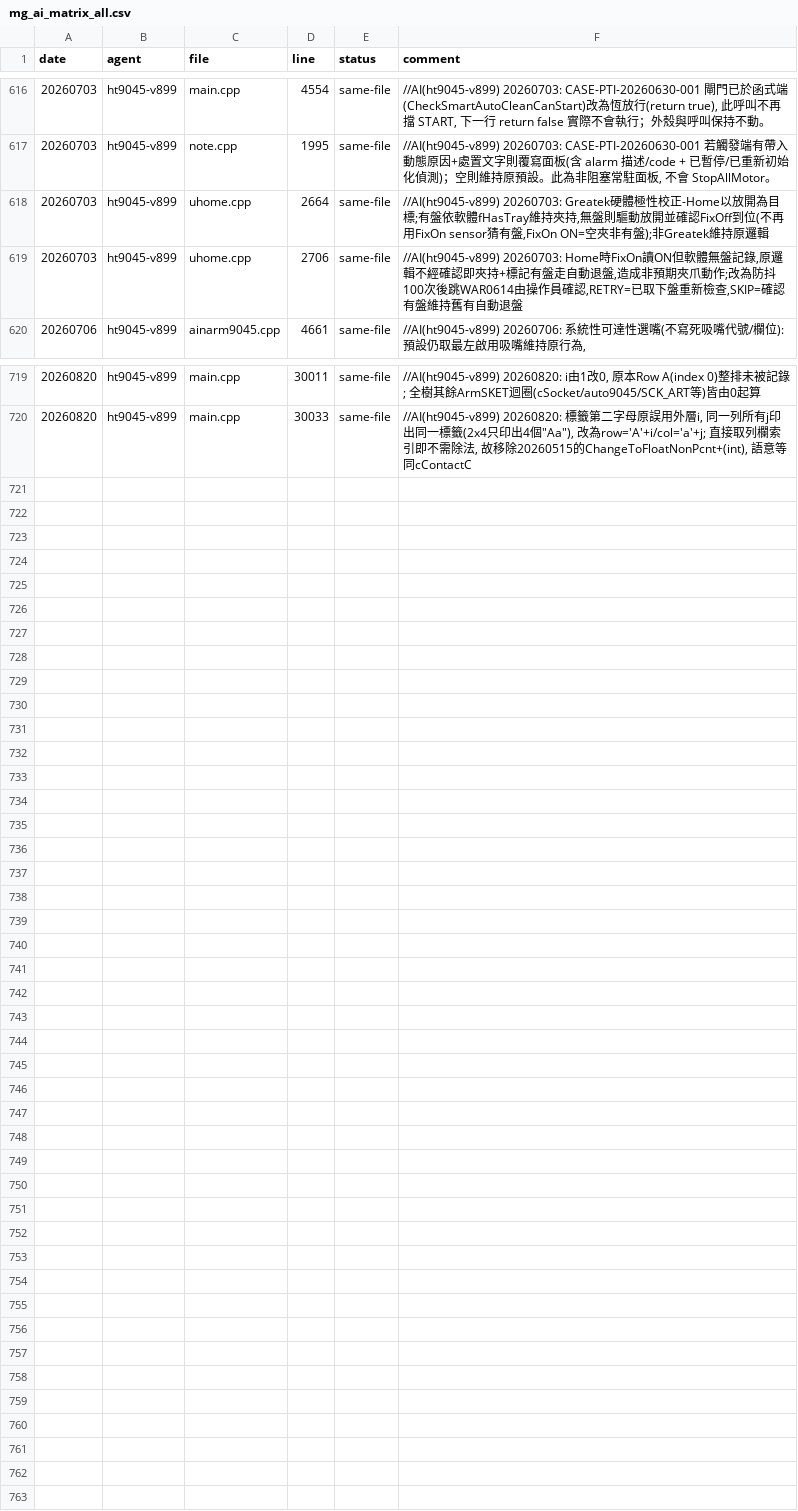
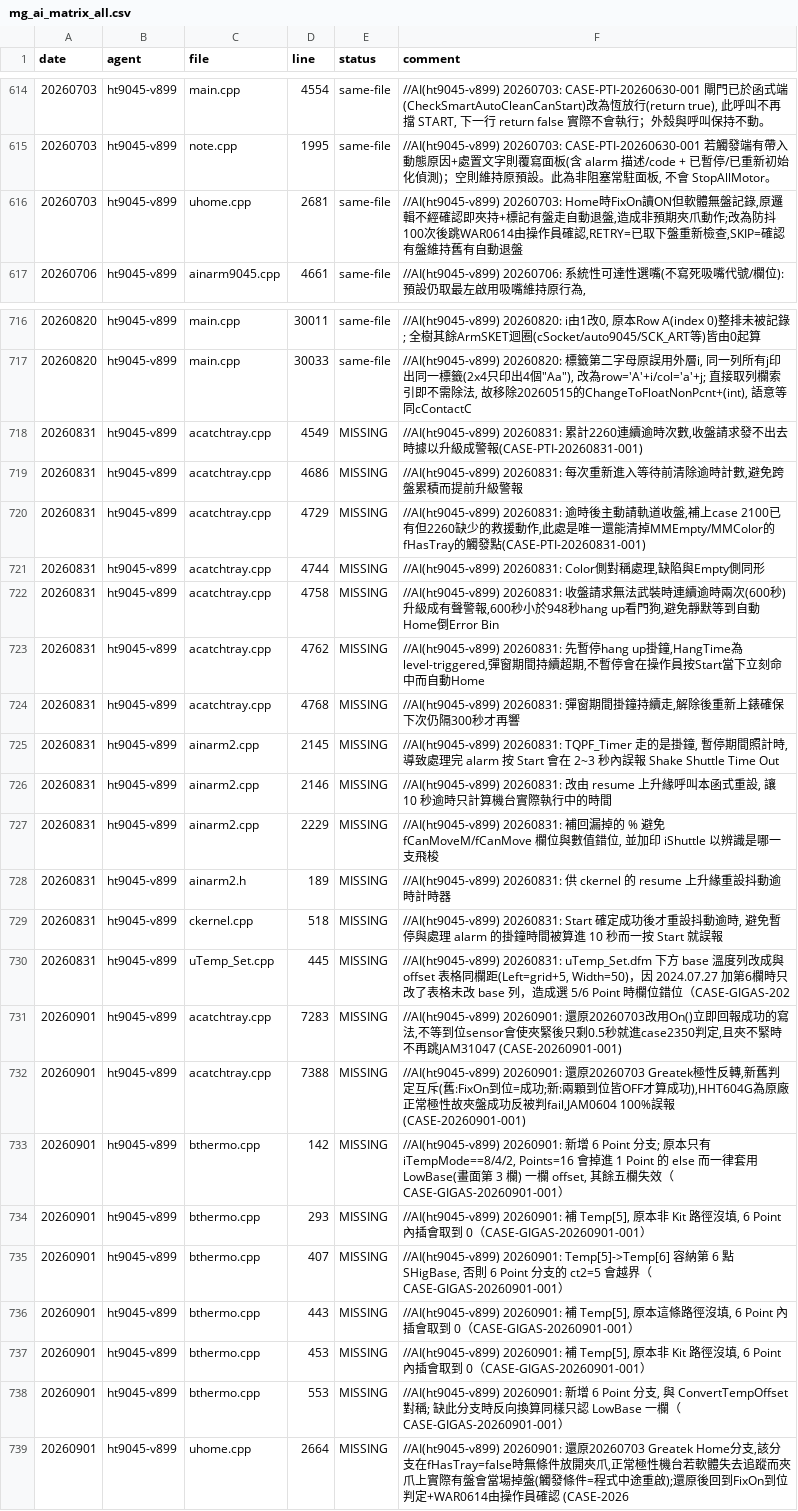
Before and after one commit to HPI-Jimmy-Chiu/HT904_V899, a CSV file: docs/mg_ai_matrix_all.csv, drawn as a sheet; only a part is shown, gaps mark what is left out; the diff covers the shown part only.

```diff
--- a/docs/mg_ai_matrix_all.csv
+++ b/docs/mg_ai_matrix_all.csv
@@ -617,4 +615,3 @@
 20260703,ht9045-v899,note.cpp,1995,same-file,"//AI(ht9045-v899) 20260703: CASE-PTI-20260630-001 若觸發端有帶入動態原因+處置文字則覆寫面板(含 alarm 描述/code + 已暫停/已重新初始化偵測)；空則維持原預設。此為非阻塞常駐面板, 不會 StopAllMotor。"
-20260703,ht9045-v899,uhome.cpp,2664,same-file,"//AI(ht9045-v899) 20260703: Greatek硬體極性校正-Home以放開為目標;有盤依軟體fHasTray維持夾持,無盤則驅動放開並確認FixOff到位(不再用FixOn sensor猜有盤,FixOn ON=空夾非有盤);非Greatek維持原邏輯"
-20260703,ht9045-v899,uhome.cpp,2706,same-file,"//AI(ht9045-v899) 20260703: Home時FixOn讀ON但軟體無盤記錄,原邏輯不經確認即夾持+標記有盤走自動退盤,造成非預期夾爪動作;改為防抖100次後跳WAR0614由操作員確認,RETRY=已取下盤重新檢查,SKIP=確認有盤維持舊有自動退盤"
+20260703,ht9045-v899,uhome.cpp,2681,same-file,"//AI(ht9045-v899) 20260703: Home時FixOn讀ON但軟體無盤記錄,原邏輯不經確認即夾持+標記有盤走自動退盤,造成非預期夾爪動作;改為防抖100次後跳WAR0614由操作員確認,RETRY=已取下盤重新檢查,SKIP=確認有盤維持舊有自動退盤"
 20260706,ht9045-v899,ainarm9045.cpp,4661,same-file,"//AI(ht9045-v899) 20260706: 系統性可達性選嘴(不寫死吸嘴代號/欄位):預設仍取最左啟用吸嘴維持原行為,"
@@ -720 +717,23 @@
 20260820,ht9045-v899,main.cpp,30033,same-file,"//AI(ht9045-v899) 20260820: 標籤第二字母原誤用外層i, 同一列所有j印出同一標籤(2x4只印出4個""Aa""), 改為row='A'+i/col='a'+j; 直接取列欄索引即不需除法, 故移除20260515的ChangeToFloatNonPcnt+(int), 語意等同cContactC"
+20260831,ht9045-v899,acatchtray.cpp,4549,MISSING,"//AI(ht9045-v899) 20260831: 累計2260連續逾時次數,收盤請求發不出去時據以升級成警報(CASE-PTI-20260831-001)"
+20260831,ht9045-v899,acatchtray.cpp,4686,MISSING,"//AI(ht9045-v899) 20260831: 每次重新進入等待前清除逾時計數,避免跨盤累積而提前升級警報"
+20260831,ht9045-v899,acatchtray.cpp,4729,MISSING,"//AI(ht9045-v899) 20260831: 逾時後主動請軌道收盤,補上case 2100已有但2260缺少的救援動作,此處是唯一還能清掉MMEmpty/MMColor的fHasTray的觸發點(CASE-PTI-20260831-001)"
+20260831,ht9045-v899,acatchtray.cpp,4744,MISSING,"//AI(ht9045-v899) 20260831: Color側對稱處理,缺陷與Empty側同形"
+20260831,ht9045-v899,acatchtray.cpp,4758,MISSING,"//AI(ht9045-v899) 20260831: 收盤請求無法武裝時連續逾時兩次(600秒)升級成有聲警報,600秒小於948秒hang up看門狗,避免靜默等到自動Home倒Error Bin"
+20260831,ht9045-v899,acatchtray.cpp,4762,MISSING,"//AI(ht9045-v899) 20260831: 先暫停hang up掛鐘,HangTime為level-triggered,彈窗期間持續超期,不暫停會在操作員按Start當下立刻命中而自動Home"
+20260831,ht9045-v899,acatchtray.cpp,4768,MISSING,"//AI(ht9045-v899) 20260831: 彈窗期間掛鐘持續走,解除後重新上錶確保下次仍隔300秒才再響"
+20260831,ht9045-v899,ainarm2.cpp,2145,MISSING,"//AI(ht9045-v899) 20260831: TQPF_Timer 走的是掛鐘, 暫停期間照計時, 導致處理完 alarm 按 Start 會在 2~3 秒內誤報 Shake Shuttle Time Out"
+20260831,ht9045-v899,ainarm2.cpp,2146,MISSING,"//AI(ht9045-v899) 20260831: 改由 resume 上升緣呼叫本函式重設, 讓 10 秒逾時只計算機台實際執行中的時間"
+20260831,ht9045-v899,ainarm2.cpp,2229,MISSING,"//AI(ht9045-v899) 20260831: 補回漏掉的 % 避免 fCanMoveM/fCanMove 欄位與數值錯位, 並加印 iShuttle 以辨識是哪一支飛梭"
+20260831,ht9045-v899,ainarm2.h,189,MISSING,//AI(ht9045-v899) 20260831: 供 ckernel 的 resume 上升緣重設抖動逾時計時器
+20260831,ht9045-v899,ckernel.cpp,518,MISSING,"//AI(ht9045-v899) 20260831: Start 確定成功後才重設抖動逾時, 避免暫停與處理 alarm 的掛鐘時間被算進 10 秒而一按 Start 就誤報"
+20260831,ht9045-v899,uTemp_Set.cpp,445,MISSING,"//AI(ht9045-v899) 20260831: uTemp_Set.dfm 下方 base 溫度列改成與 offset 表格同欄距(Left=grid+5, Width=50)，因 2024.07.27 加第6欄時只改了表格未改 base 列，造成選 5/6 Point 時欄位錯位（CASE-GIGAS-202"
+20260901,ht9045-v899,acatchtray.cpp,7283,MISSING,"//AI(ht9045-v899) 20260901: 還原20260703改用On()立即回報成功的寫法,不等到位sensor會使夾緊後只剩0.5秒就進case2350判定,且夾不緊時不再跳JAM31047 (CASE-20260901-001)"
+20260901,ht9045-v899,acatchtray.cpp,7388,MISSING,"//AI(ht9045-v899) 20260901: 還原20260703 Greatek極性反轉,新舊判定互斥(舊:FixOn到位=成功;新:兩顆到位皆OFF才算成功),HHT604G為原廠正常極性故夾盤成功反被判fail,JAM0604 100%誤報 (CASE-20260901-001)"
+20260901,ht9045-v899,bthermo.cpp,142,MISSING,"//AI(ht9045-v899) 20260901: 新增 6 Point 分支; 原本只有 iTempMode==8/4/2, Points=16 會掉進 1 Point 的 else 而一律套用 LowBase(畫面第 3 欄) 一欄 offset, 其餘五欄失效（CASE-GIGAS-20260901-001）"
+20260901,ht9045-v899,bthermo.cpp,293,MISSING,"//AI(ht9045-v899) 20260901: 補 Temp[5], 原本非 Kit 路徑沒填, 6 Point 內插會取到 0（CASE-GIGAS-20260901-001）"
+20260901,ht9045-v899,bthermo.cpp,407,MISSING,"//AI(ht9045-v899) 20260901: Temp[5]->Temp[6] 容納第 6 點 SHigBase, 否則 6 Point 分支的 ct2=5 會越界（CASE-GIGAS-20260901-001）"
+20260901,ht9045-v899,bthermo.cpp,443,MISSING,"//AI(ht9045-v899) 20260901: 補 Temp[5], 原本這條路徑沒填, 6 Point 內插會取到 0（CASE-GIGAS-20260901-001）"
+20260901,ht9045-v899,bthermo.cpp,453,MISSING,"//AI(ht9045-v899) 20260901: 補 Temp[5], 原本非 Kit 路徑沒填, 6 Point 內插會取到 0（CASE-GIGAS-20260901-001）"
+20260901,ht9045-v899,bthermo.cpp,553,MISSING,"//AI(ht9045-v899) 20260901: 新增 6 Point 分支, 與 ConvertTempOffset 對稱; 缺此分支時反向換算同樣只認 LowBase 一欄（CASE-GIGAS-20260901-001）"
+20260901,ht9045-v899,uhome.cpp,2664,MISSING,"//AI(ht9045-v899) 20260901: 還原20260703 Greatek Home分支,該分支在fHasTray=false時無條件放開夾爪,正常極性機台若軟體失去追蹤而夾爪上實際有盤會當場掉盤(觸發條件=程式中途重啟);還原後回到FixOn到位判定+WAR0614由操作員確認 (CASE-2026"
```
Also changed, not shown: 2 removed rows and 11 edited cells elsewhere in this file, docs/mg_matrix_allowlist.csv, 4 other files.
